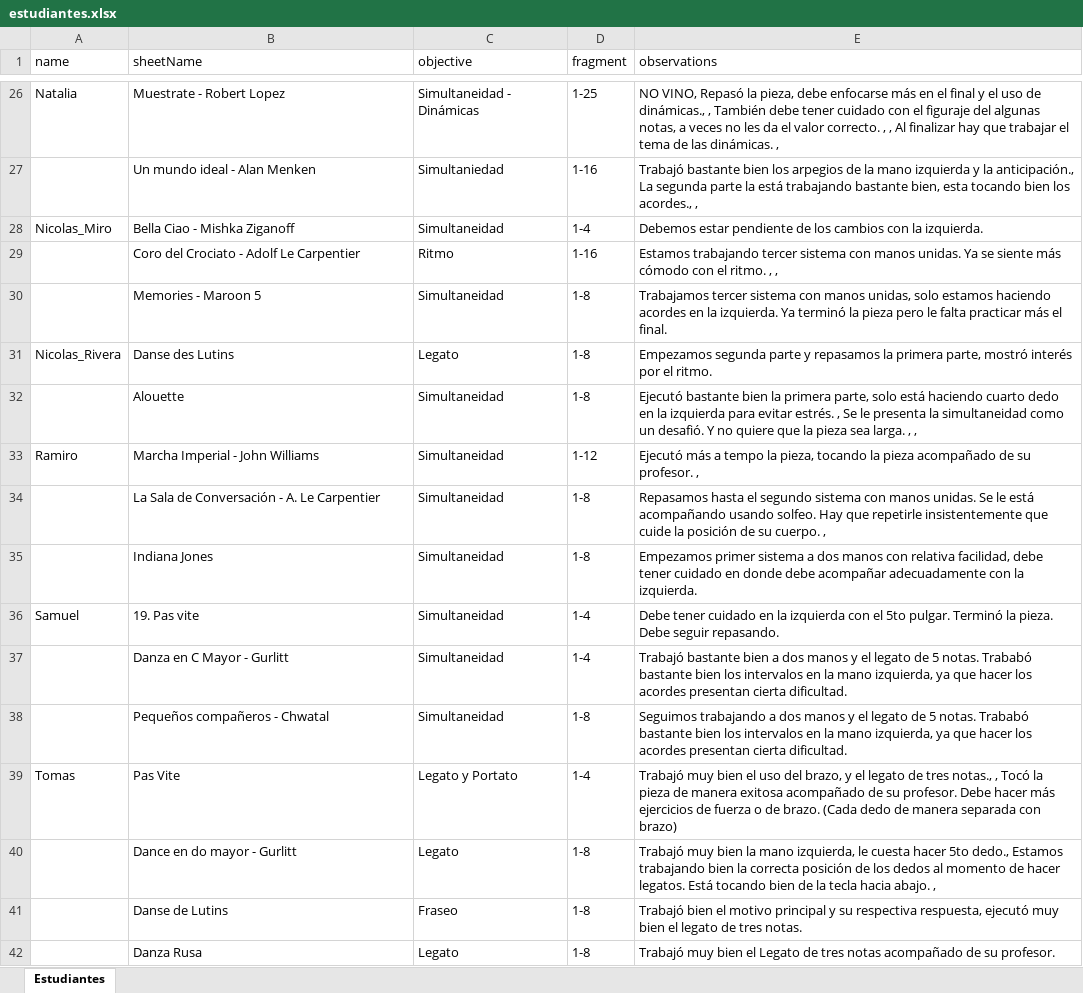
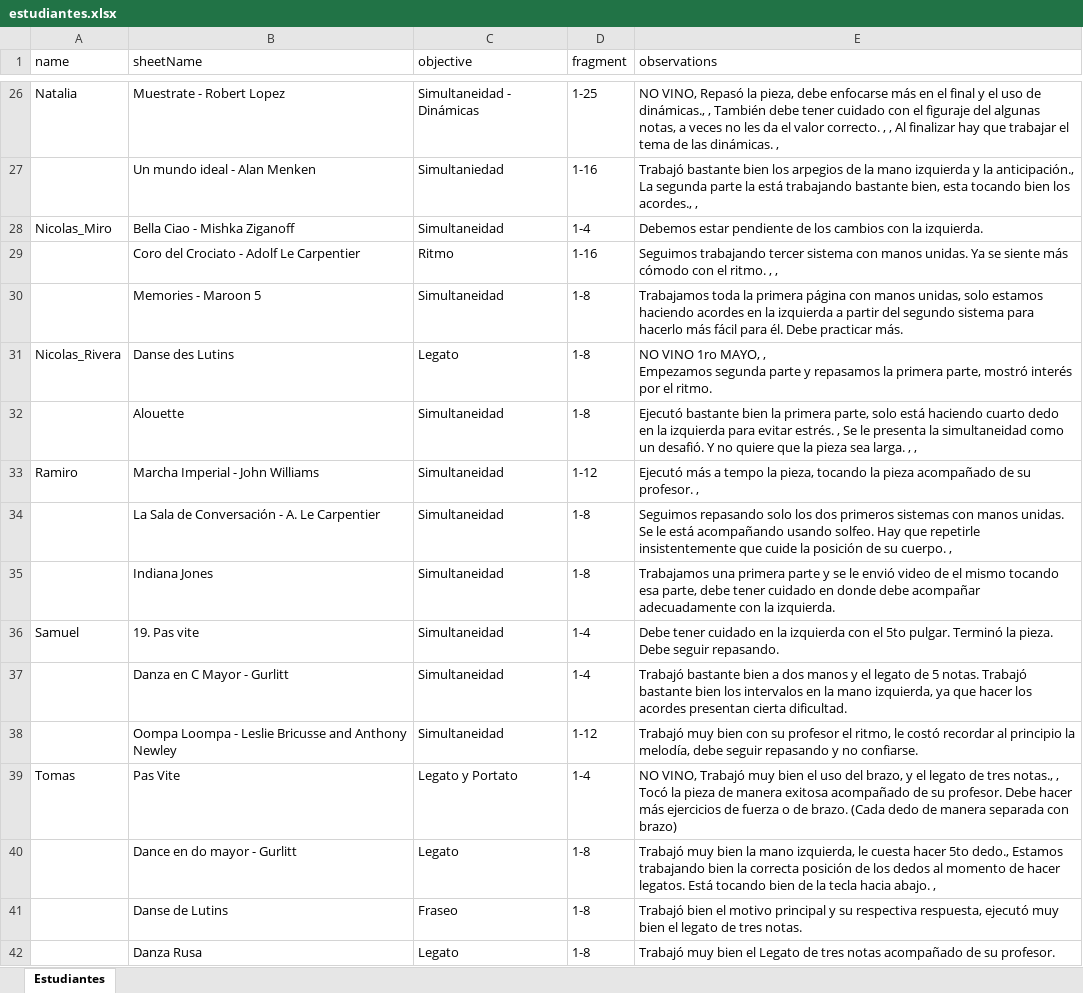
Before and after one commit to codizano/next-incres, an Excel workbook: estudiantes.xlsx, sheet Estudiantes, drawn as a sheet; only a part is shown, gaps mark what is left out; values as stored, in another font and other column widths than the file's, no borders; removed rows and columns are numbered as before the commit, all else as after; ↵ is a line break in a cell; the diff covers the shown part only; the diff names each change by its address in the sheet, - before the commit and + after, or states it on an @@ line.

```diff
--- a/estudiantes.xlsx (sheet Estudiantes)
+++ b/estudiantes.xlsx (sheet Estudiantes)
-E29 (observations): Estamos trabajando tercer…
+E29 (observations): Seguimos trabajando tercer…
-E30 (observations): Trabajamos tercer sistema con manos unidas, solo estamos haciendo acordes en la izquierda. Ya terminó la pieza pero le falta practicar más el final.
+E30 (observations): Trabajamos toda la primera página con manos unidas, solo estamos haciendo acordes en la izquierda a partir del segundo sistema para hacerlo más fácil para él. Debe practicar más.
-E31 (observations): Empezamos segunda…
+E31 (observations): NO VINO 1ro MAYO, , ↵ Empezamos segunda…
-E34 (observations): Repasamos hasta el segundo sistema con manos…
+E34 (observations): Seguimos repasando solo los dos primeros sistemas con manos…
-E35 (observations): Empezamos primer sistema a dos manos con relativa facilidad, debe tener…
+E35 (observations): Trabajamos una primera parte y se le envió video de el mismo tocando esa parte, debe tener…
-E37 (observations): …5 notas. Trababó bastante bien…
+E37 (observations): …5 notas. Trabajó bastante bien…
-row 38:  | Pequeños compañeros - Chwatal | Simultaneidad | 1-8 | Seguimos trabajando a dos manos y el legato de 5 notas. Trababó bastante bien los intervalos en la mano izquierda, ya que hacer los acordes presentan cierta dificultad.
+row 38:  | Oompa Loompa - Leslie Bricusse and Anthony Newley | Simultaneidad | 1-12 | Trabajó muy bien con su profesor el ritmo, le costó recordar al principio la melodía, debe seguir repasando y no confiarse.
-E39 (observations): Trabajó muy…
+E39 (observations): NO VINO, Trabajó muy…
```
Also changed, not shown: 11 edited cells elsewhere in this sheet.
